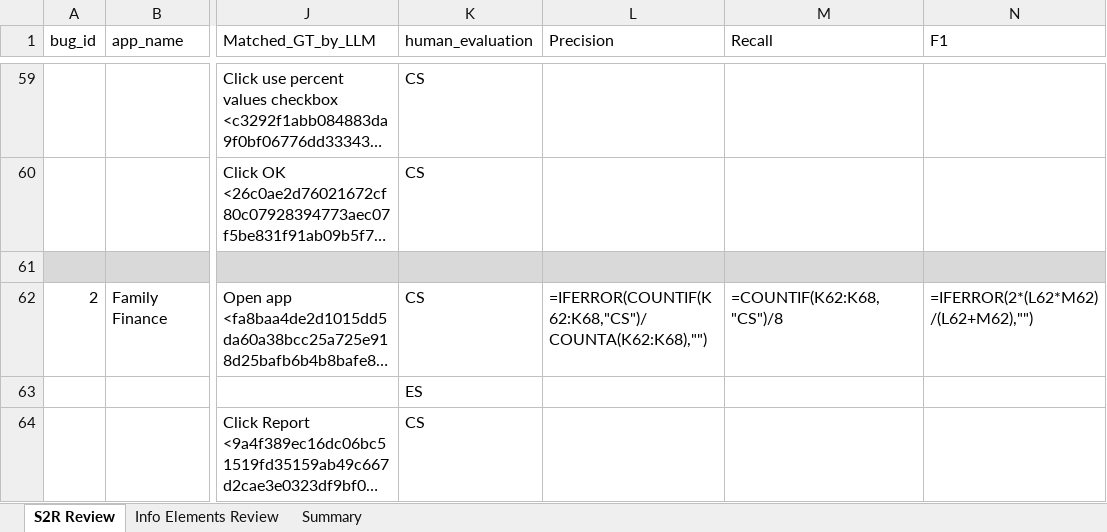
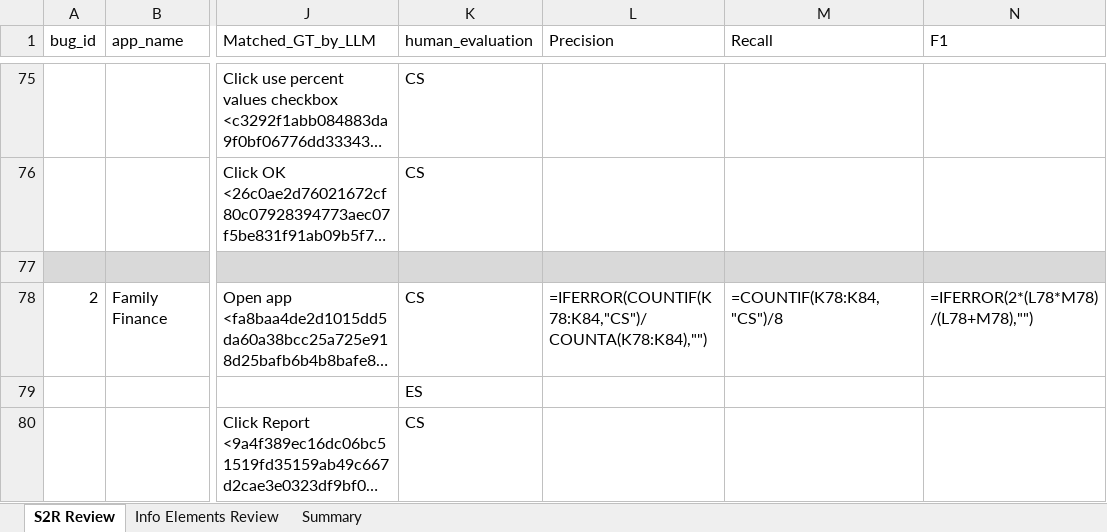
Before and after one commit to sea-lab-wm/agentic_burt, an Excel workbook: Results/bugscribe_mutli-candidate_transitions_and_screen_descriptions/manual_review.xlsx, sheet S2R Review, drawn as a sheet; only a part is shown, gaps mark what is left out; long unchanged cells end in …; values as stored, in another font and other column widths than the file's, no borders; formulas without a stored value are shown as written; addresses are those after the commit; the diff covers the shown part only; the diff names each change by its address in the sheet, - before the commit and + after, or states it on an @@ line.

```diff
--- a/Results/bugscribe_mutli-candidate_transitions_and_screen_descriptions/manual_review.xlsx (sheet S2R Review)
+++ b/Results/bugscribe_mutli-candidate_transitions_and_screen_descriptions/manual_review.xlsx (sheet S2R Review)
-L78 (Precision): =IFERROR(COUNTIF(K62:K68,"CS")/COUNTA(K62:K68),"")
+L78 (Precision): =IFERROR(COUNTIF(K78:K84,"CS")/COUNTA(K78:K84),"")
-M78 (Recall): =COUNTIF(K62:K68,"CS")/8
+M78 (Recall): =COUNTIF(K78:K84,"CS")/8
-N78 (F1): =IFERROR(2*(L62*M62)/(L62+M62),"")
+N78 (F1): =IFERROR(2*(L78*M78)/(L78+M78),"")
```
Also changed, not shown: 16 added rows and 9 edited cells elsewhere in this sheet, sheet Info Elements Review, sheet Summary, hidden cells, 5 other files.
